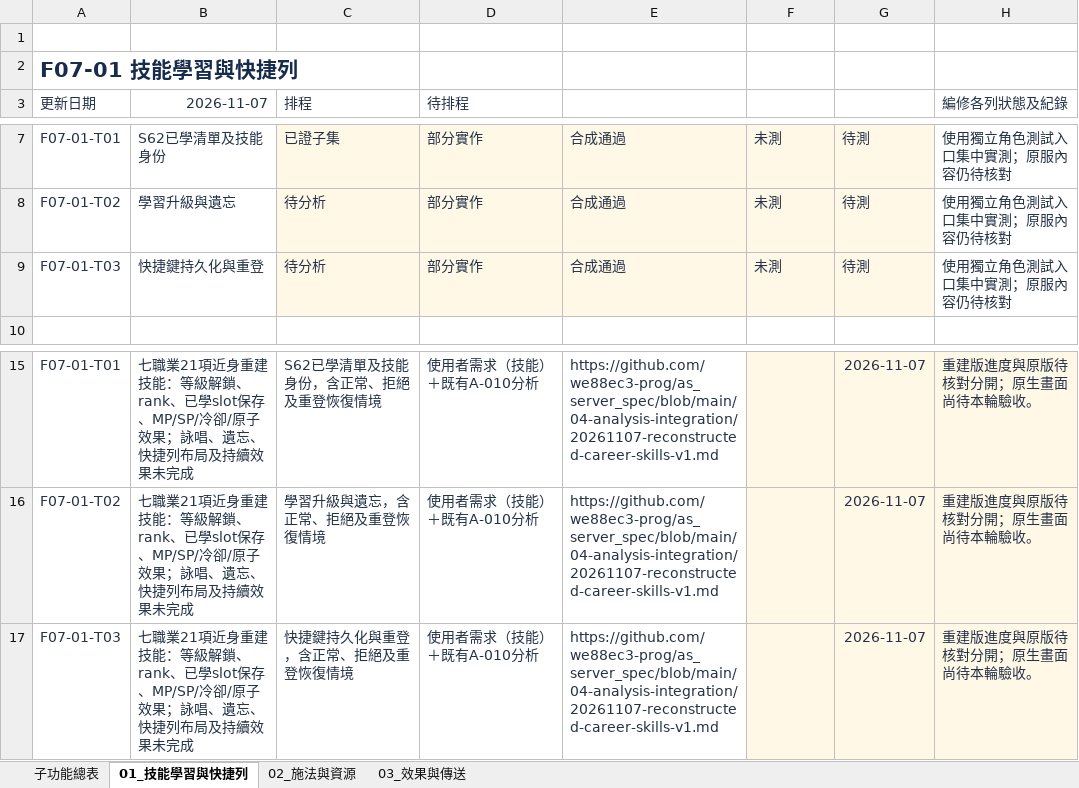
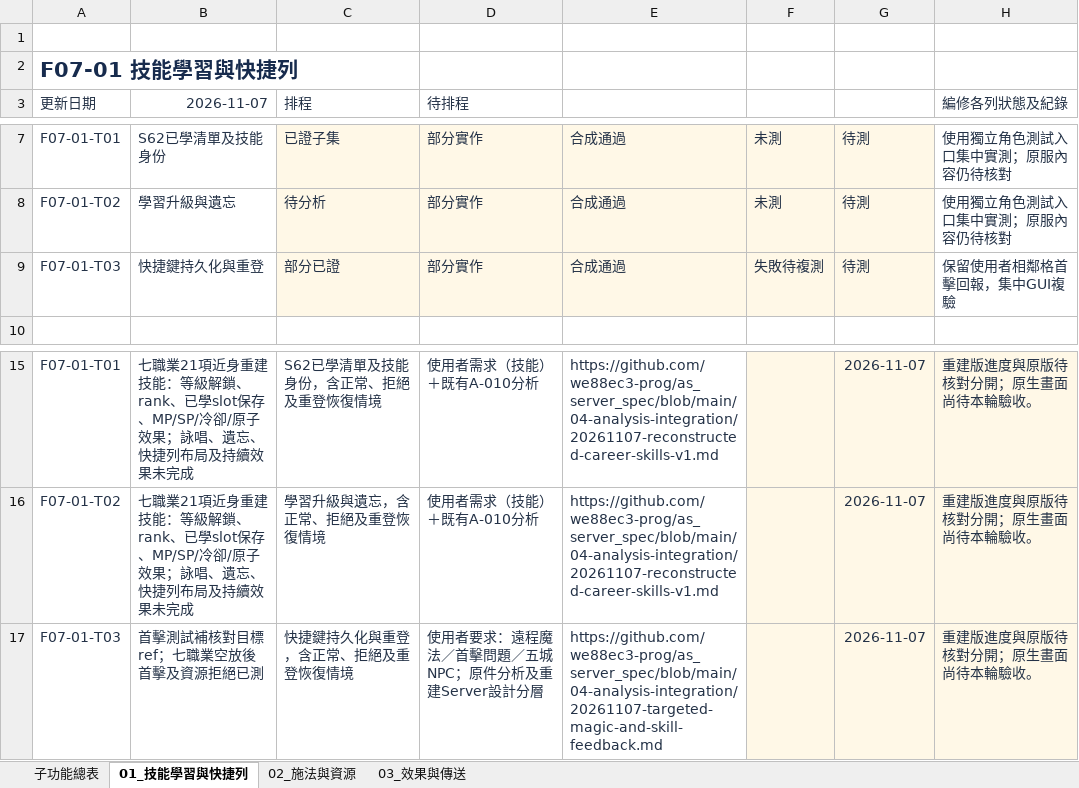
Before and after one commit to we88ec3-prog/as_server_spec, an Excel workbook: 06-development-tracking/details/F07_技能共用與持續效果.xlsx, sheet 01_技能學習與快捷列, drawn as a sheet; only a part is shown, gaps mark what is left out; values as stored, in another font and other column widths than the file's, no borders; conditional formats and table styles not drawn; the diff names each change by its address in the sheet, - before the commit and + after, or states it on an @@ line.

Commit message:
Integrate targeted skills evidence, five-town NPC contracts and progress

```diff
--- a/06-development-tracking/details/F07_技能共用與持續效果.xlsx (sheet 01_技能學習與快捷列)
+++ b/06-development-tracking/details/F07_技能共用與持續效果.xlsx (sheet 01_技能學習與快捷列)
-C9 (排程): 待分析
+C9 (排程): 部分已證
-F9: 未測
+F9: 失敗待複測
-H9 (編修各列狀態及紀錄): 使用獨立角色測試入口集中實測；原服內容仍待核對
+H9 (編修各列狀態及紀錄): 保留使用者相鄰格首擊回報，集中GUI複驗
-B17 (2026-11-07): 七職業21項近身重建技能：等級解鎖、rank、已學slot保存、MP/SP/冷卻/原子效果；詠唱、遺忘、快捷列布局及持續效果未完成
+B17 (2026-11-07): 首擊測試補核對目標ref；七職業空放後首擊及資源拒絕已測
-D17 (待排程): 使用者需求（技能）＋既有A-010分析
+D17 (待排程): 使用者要求：遠程魔法／首擊問題／五城NPC；原件分析及重建Server設計分層
-E17: https://github.com/we88ec3-prog/as_server_spec/blob/main/04-analysis-integration/20261107-reconstructed-career-skills-v1.md
+E17: https://github.com/we88ec3-prog/as_server_spec/blob/main/04-analysis-integration/20261107-targeted-magic-and-skill-feedback.md
```
Also changed, not shown: sheet 02_施法與資源, sheet 03_效果與傳送, sheet 子功能總表, 06-development-tracking/00_Server開發總表.xlsx, 06-development-tracking/details/F05_NPC與互動基礎.xlsx, 18 other files.
